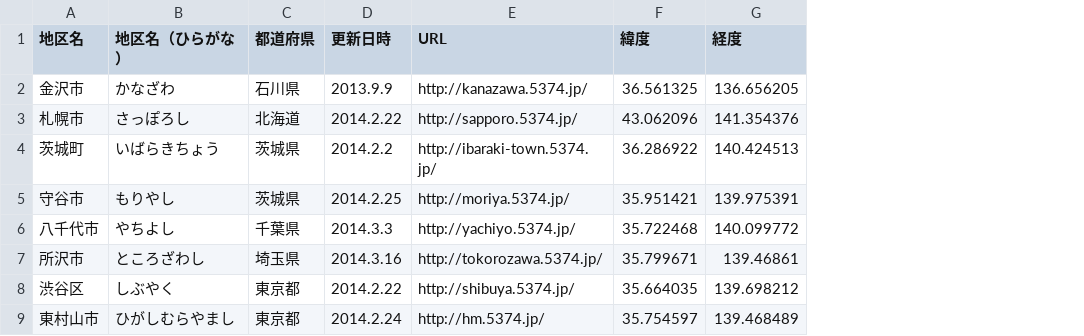
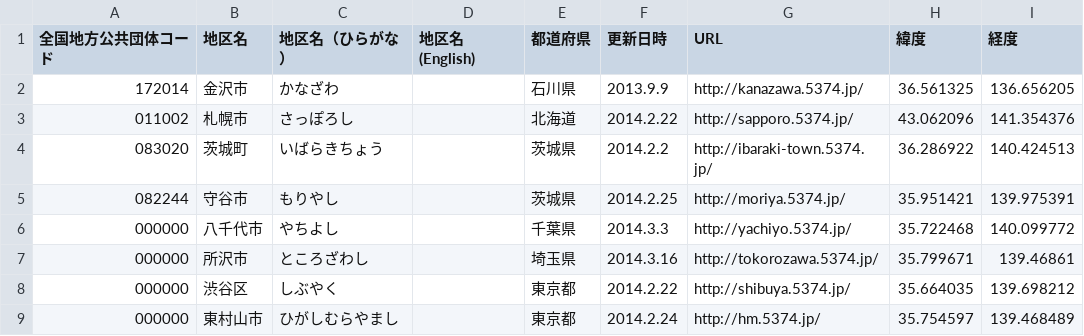
Before and after one commit to codeforkanazawa-org/http-codeforkanazawa-org.github.io-, a CSV file: source/5374_cities.csv, drawn as a sheet; only a part is shown; the diff names each change by its address in the sheet, - before the commit and + after, or states it on an @@ line.

```diff
--- a/source/5374_cities.csv
+++ b/source/5374_cities.csv
+column A (全国地方公共団体コード), rows 2-9: 172014 | 011002 | 083020 | 082244 | 000000 | 000000 | 000000 | 000000
+column D (地区名(English)), empty
```
Also changed, not shown: 10 other files.
